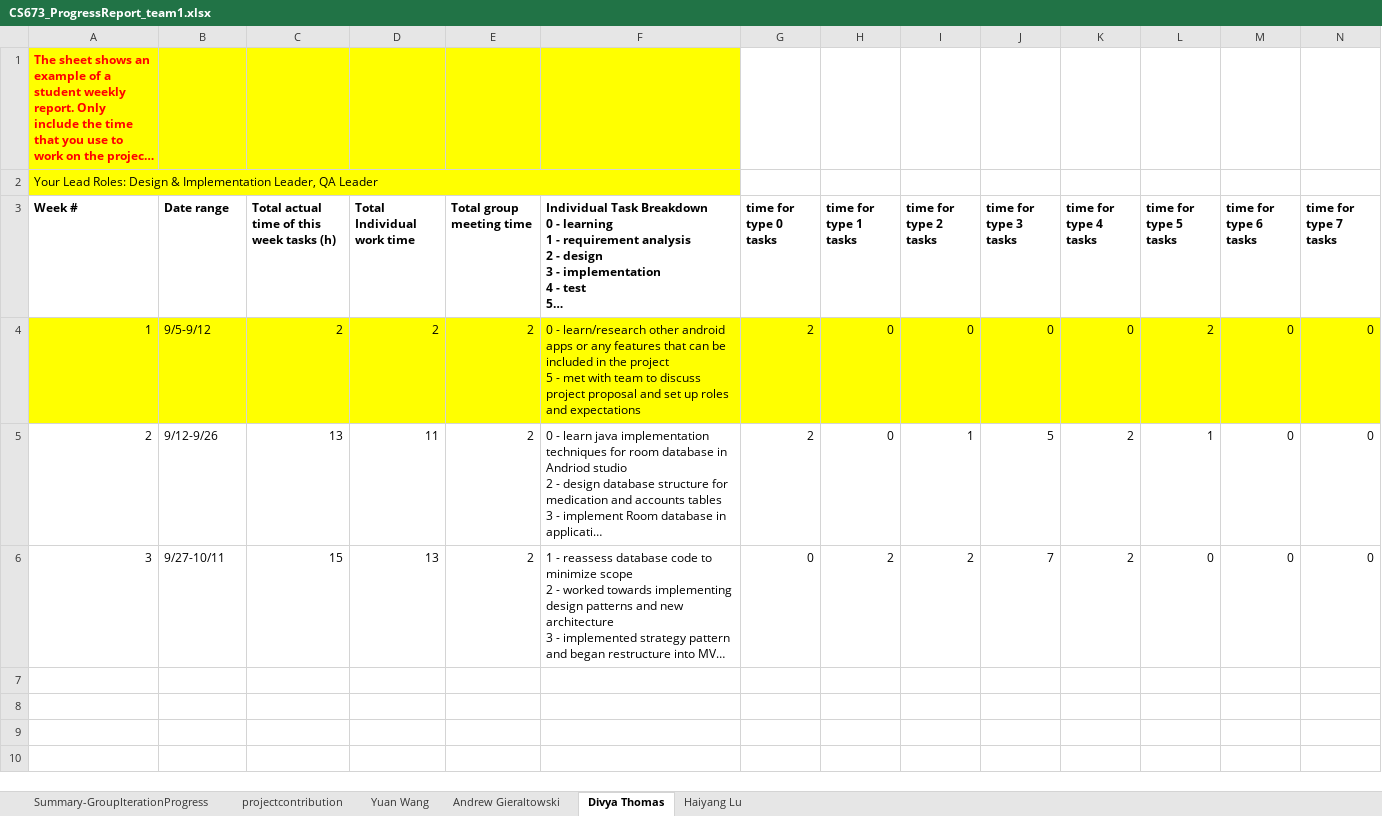
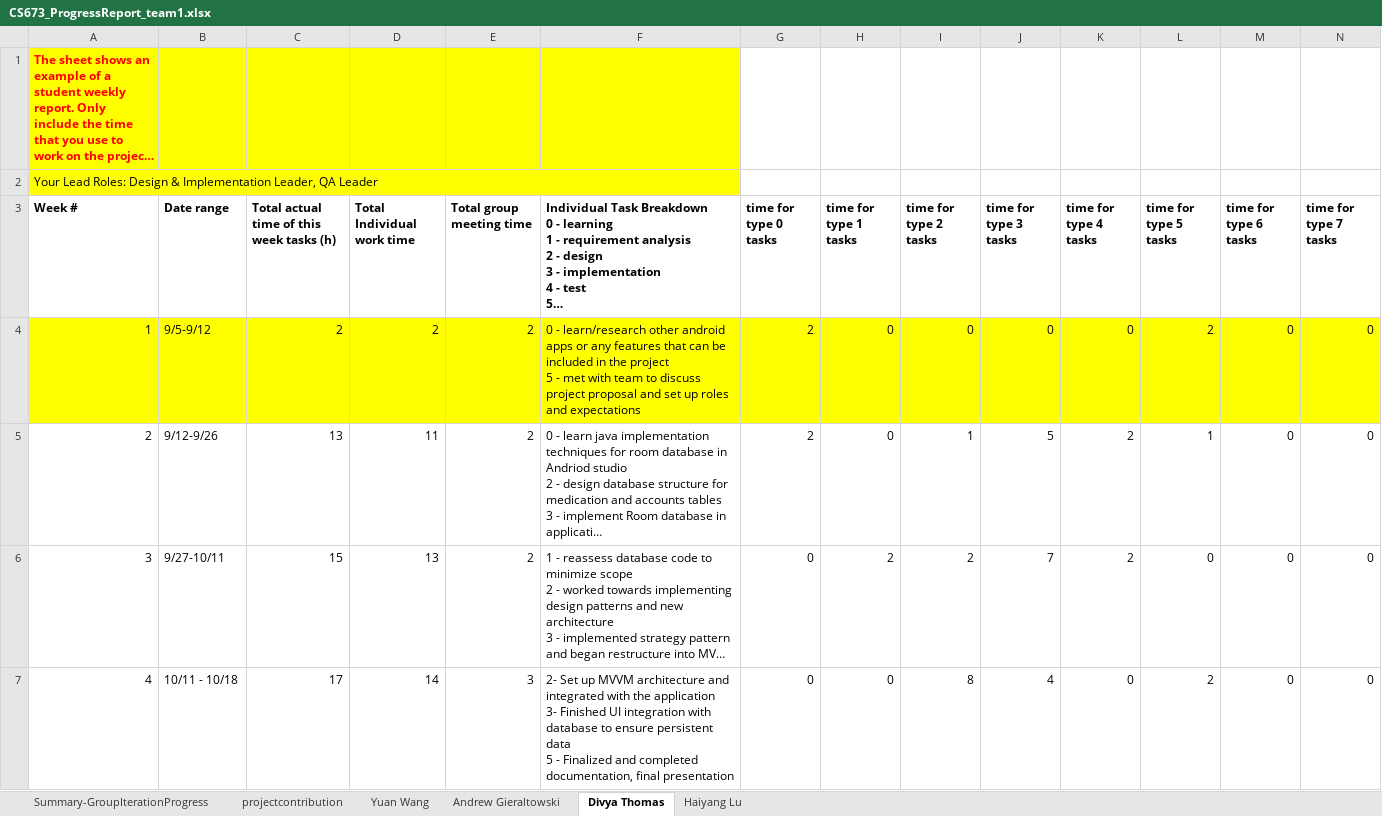
Before and after one commit to BUMETCS673/team-project-cs673olf22team1, an Excel workbook: Doc/CS673_ProgressReport_team1.xlsx, sheet Divya Thomas, drawn as a sheet; only a part is shown; long unchanged cells end in …; values as stored, in another font and other column widths than the file's, no borders; charts and pictures not drawn; rows hold the shown columns only; ↵ is a line break in a cell; the diff names each change by its address in the sheet, - before the commit and + after, or states it on an @@ line.

Commit message:
Final Documentation Updates

```diff
--- a/Doc/CS673_ProgressReport_team1.xlsx (sheet Divya Thomas)
+++ b/Doc/CS673_ProgressReport_team1.xlsx (sheet Divya Thomas)
+row 7: 4 | 10/11 - 10/18 | 17 | 14 | 3 | 2- Set up MVVM architecture and integrated with the application ↵ 3- Finished UI integration with database to ensure persistent data ↵ 5 - Finalized and completed documentation, final presentation | 0 | 0 | 8 | 4 | 0 | 2 | 0 | 0
```
Also changed, not shown: sheet Haiyang Lu, sheet Yuan Wang, sheet Andrew Gieraltowski, sheet Summary-GroupIterationProgress, 8 other files.
